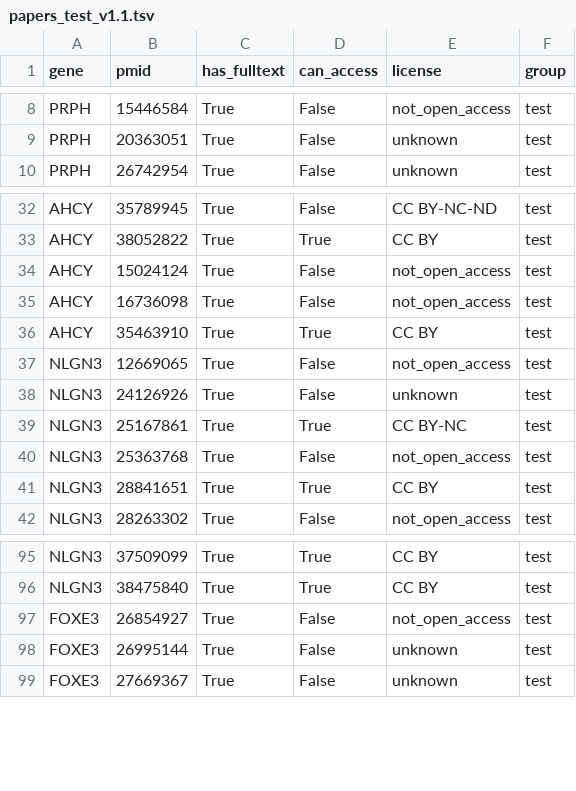
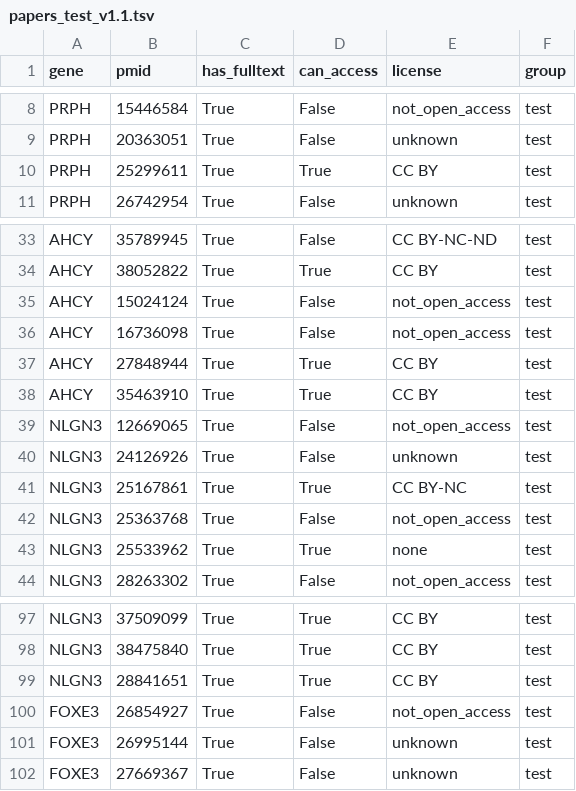
Before and after one commit to microsoft/healthfutures-evagg, a TSV file: data/v1.1/papers_test_v1.1.tsv, drawn as a sheet; only a part is shown, gaps mark what is left out.

```diff
--- a/data/v1.1/papers_test_v1.1.tsv
+++ b/data/v1.1/papers_test_v1.1.tsv
@@ -9,2 +9,3 @@ PRPH	15446584	True	False	not_open_access	test
 PRPH	20363051	True	False	unknown	test
+PRPH	25299611	True	True	CC BY	test
 PRPH	26742954	True	False	unknown	test
@@ -35,2 +36,3 @@ AHCY	15024124	True	False	not_open_access	test
 AHCY	16736098	True	False	not_open_access	test
+AHCY	27848944	True	True	CC BY	test
 AHCY	35463910	True	True	CC BY	test
@@ -40,3 +42,3 @@ NLGN3	25167861	True	True	CC BY-NC	test
 NLGN3	25363768	True	False	not_open_access	test
-NLGN3	28841651	True	True	CC BY	test
+NLGN3	25533962	True	True	none	test
 NLGN3	28263302	True	False	not_open_access	test
@@ -96,2 +98,3 @@ NLGN3	37509099	True	True	CC BY	test
 NLGN3	38475840	True	True	CC BY	test
+NLGN3	28841651	True	True	CC BY	test
 FOXE3	26854927	True	False	not_open_access	test
```
Also changed, not shown: data/v1.1/papers_train_v1.1.tsv, 1 other file.
